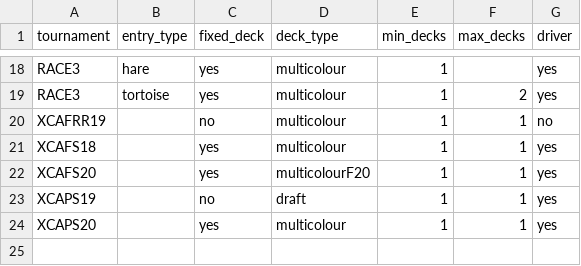
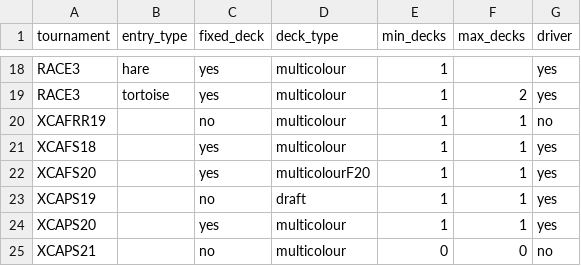
Before and after one commit to CharnelMouse/codexdata, a CSV file: data-raw/entry_rules.csv, drawn as a sheet; only a part is shown, gaps mark what is left out.

```diff
--- a/data-raw/entry_rules.csv
+++ b/data-raw/entry_rules.csv
@@ -24 +24,2 @@ XCAPS19,,no,draft,1,1,yes
 XCAPS20,,yes,multicolour,1,1,yes
+XCAPS21,,no,multicolour,0,0,no
```
Also changed, not shown: data-raw/entries.csv, data-raw/matches.csv, 7 other files.
